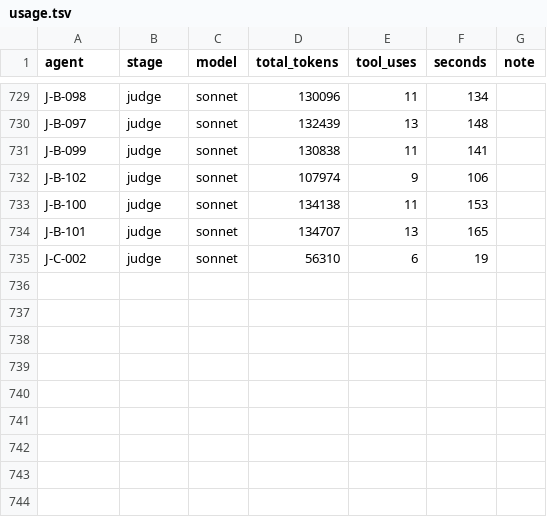
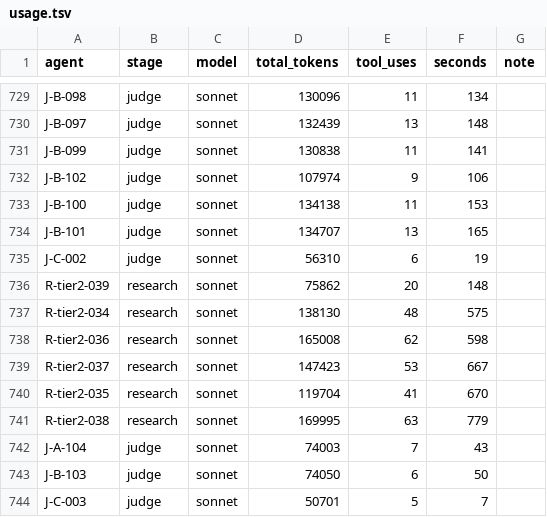
Before and after one commit to bhoult/prognosticator-awards, a TSV file: runs/match/usage.tsv, drawn as a sheet; only a part is shown, gaps mark what is left out.

```diff
--- a/runs/match/usage.tsv
+++ b/runs/match/usage.tsv
@@ -735 +735,10 @@ J-B-101	judge	sonnet	134707	13	165
 J-C-002	judge	sonnet	56310	6	19	
+R-tier2-039	research	sonnet	75862	20	148	
+R-tier2-034	research	sonnet	138130	48	575	
+R-tier2-036	research	sonnet	165008	62	598	
+R-tier2-037	research	sonnet	147423	53	667	
+R-tier2-035	research	sonnet	119704	41	670	
+R-tier2-038	research	sonnet	169995	63	779	
+J-A-104	judge	sonnet	74003	7	43	
+J-B-103	judge	sonnet	74050	6	50	
+J-C-003	judge	sonnet	50701	5	7	
```
Also changed, not shown: 8 other files.
